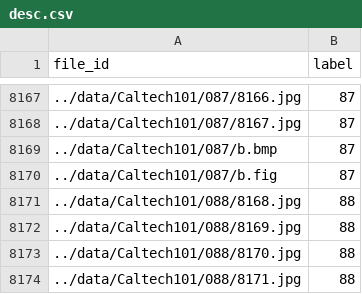
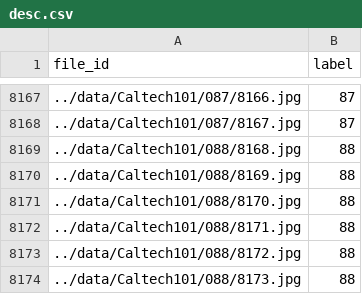
Before and after one commit to luanshiyinyang/Caltech101, a CSV file: data/desc.csv, drawn as a sheet; only a part is shown, gaps mark what is left out; the shorter side is filled out with more unchanged rows; the diff names each change by its address in the sheet, - before the commit and + after, or states it on an @@ line.

```diff
--- a/data/desc.csv
+++ b/data/desc.csv
-row 8169: ../data/Caltech101/087/b.bmp | 87
-row 8170: ../data/Caltech101/087/b.fig | 87
```
Also changed, not shown: 3 other files.
